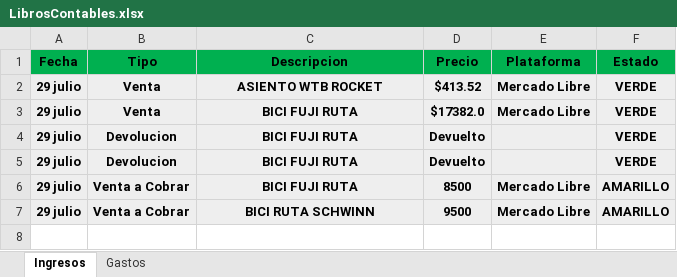
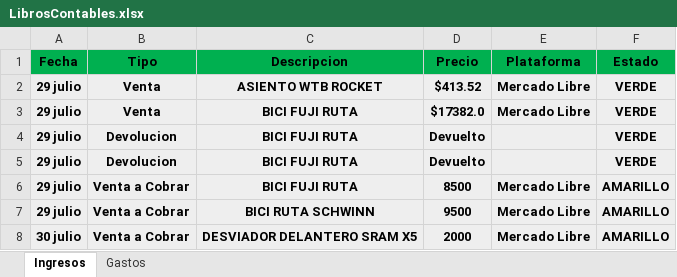
Before and after one commit to Alisbasa/EPIC-MOUNTAIN-SYSTEM, an Excel workbook: JavaApplication19/src/excel/LibrosContables.xlsx, sheet Ingresos, drawn as a sheet; values as stored, in another font and other column widths than the file's, no borders; the diff names each change by its address in the sheet, - before the commit and + after, or states it on an @@ line.

```diff
--- a/JavaApplication19/src/excel/LibrosContables.xlsx (sheet Ingresos)
+++ b/JavaApplication19/src/excel/LibrosContables.xlsx (sheet Ingresos)
+row 8: 30 julio | Venta a Cobrar | DESVIADOR DELANTERO SRAM X5 | 2000 | Mercado Libre | AMARILLO
```
Also changed, not shown: JavaApplication19/src/excel/DeudasC.xlsx.
